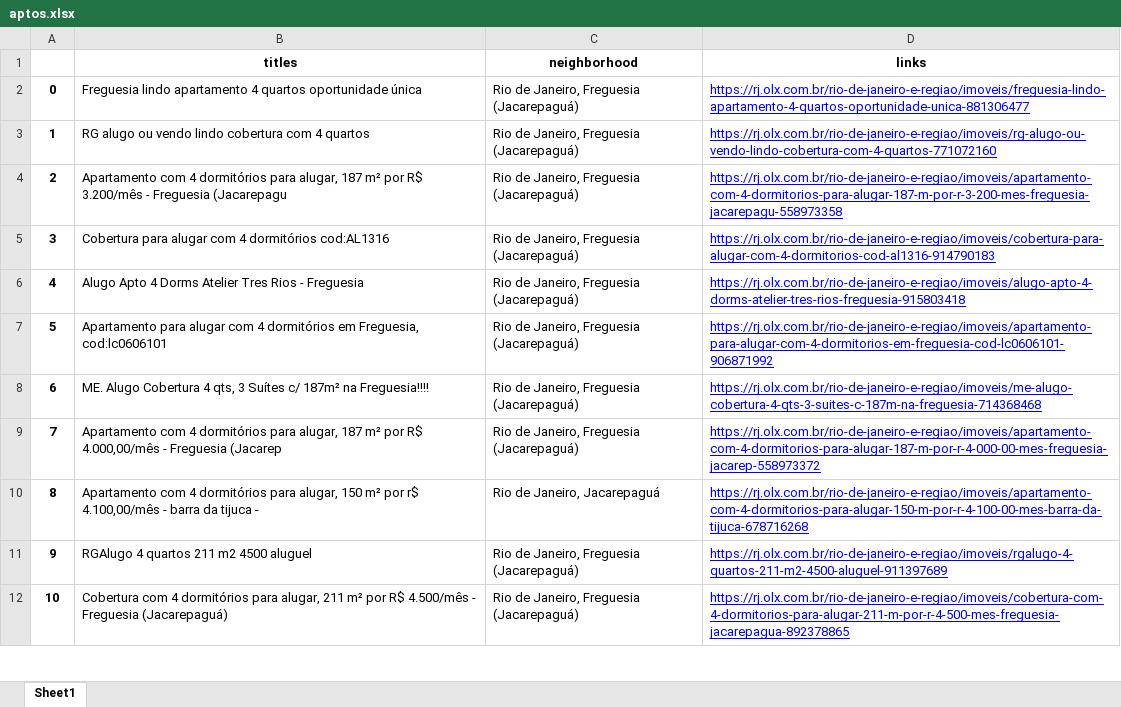
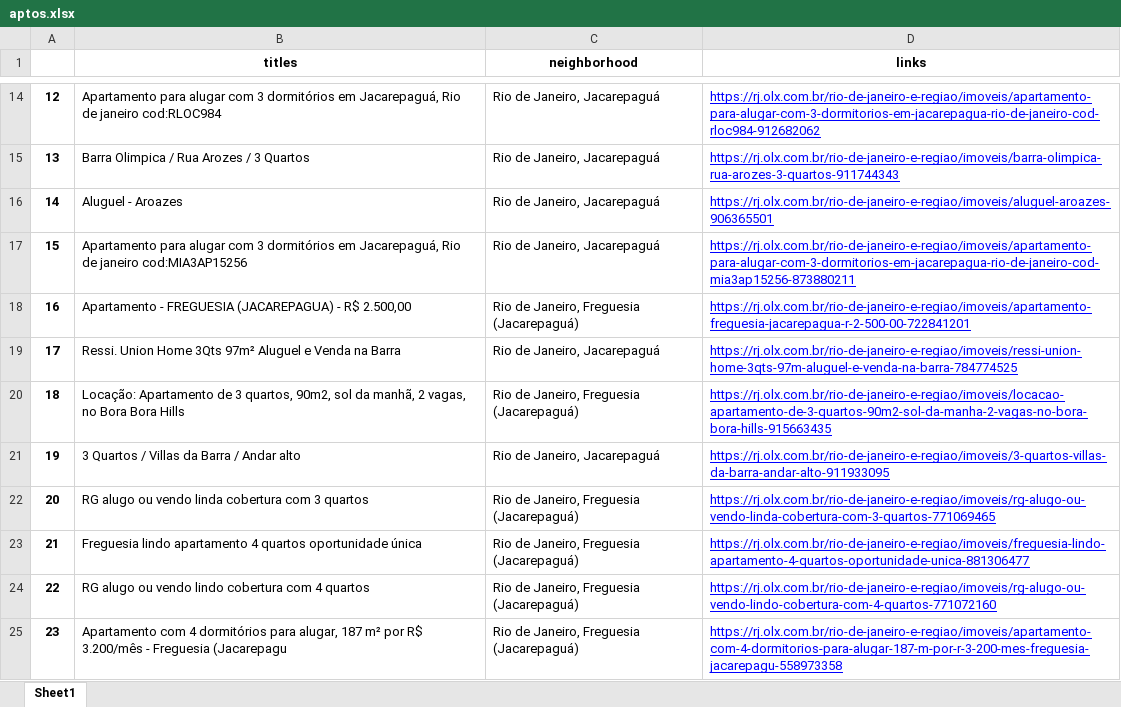
Before and after one commit to davibelo/python-pro-bootcamp-2021, an Excel workbook: 05-projects-WebScrapping/08-OLXRealStateFinderBot/aptos.xlsx, sheet Sheet1, drawn as a sheet; only a part is shown, gaps mark what is left out; the shorter side is filled out with more unchanged rows; values as stored, in another font and other column widths than the file's, no borders; addresses are those after the commit; the diff covers the shown part only; the diff names each change by its address in the sheet, - before the commit and + after, or states it on an @@ line.

Commit message:
aptos

```diff
--- a/05-projects-WebScrapping/08-OLXRealStateFinderBot/aptos.xlsx (sheet Sheet1)
+++ b/05-projects-WebScrapping/08-OLXRealStateFinderBot/aptos.xlsx (sheet Sheet1)
+row 14: 12 | Apartamento para alugar com 3 dormitórios em Jacarepaguá, Rio de janeiro cod:RLOC984 | Rio de Janeiro, Jacarepaguá | https://rj.olx.com.br/rio-de-janeiro-e-regiao/imoveis/apartamento-para-alugar-com-3-dormitorios-em-jacarepagua-rio-de-janeiro-cod-rloc984-912682062
+row 15: 13 | Barra Olimpica / Rua Arozes / 3 Quartos | Rio de Janeiro, Jacarepaguá | https://rj.olx.com.br/rio-de-janeiro-e-regiao/imoveis/barra-olimpica-rua-arozes-3-quartos-911744343
+row 16: 14 | Aluguel - Aroazes | Rio de Janeiro, Jacarepaguá | https://rj.olx.com.br/rio-de-janeiro-e-regiao/imoveis/aluguel-aroazes-906365501
+row 17: 15 | Apartamento para alugar com 3 dormitórios em Jacarepaguá, Rio de janeiro cod:MIA3AP15256 | Rio de Janeiro, Jacarepaguá | https://rj.olx.com.br/rio-de-janeiro-e-regiao/imoveis/apartamento-para-alugar-com-3-dormitorios-em-jacarepagua-rio-de-janeiro-cod-mia3ap15256-873880211
+row 18: 16 | Apartamento - FREGUESIA (JACAREPAGUA) - R$ 2.500,00 | Rio de Janeiro, Freguesia (Jacarepaguá) | https://rj.olx.com.br/rio-de-janeiro-e-regiao/imoveis/apartamento-freguesia-jacarepagua-r-2-500-00-722841201
+row 19: 17 | Ressi. Union Home 3Qts 97m² Aluguel e Venda na Barra | Rio de Janeiro, Jacarepaguá | https://rj.olx.com.br/rio-de-janeiro-e-regiao/imoveis/ressi-union-home-3qts-97m-aluguel-e-venda-na-barra-784774525
+row 20: 18 | Locação: Apartamento de 3 quartos, 90m2, sol da manhã, 2 vagas, no Bora Bora Hills | Rio de Janeiro, Freguesia (Jacarepaguá) | https://rj.olx.com.br/rio-de-janeiro-e-regiao/imoveis/locacao-apartamento-de-3-quartos-90m2-sol-da-manha-2-vagas-no-bora-bora-hills-915663435
+row 21: 19 | 3 Quartos / Villas da Barra / Andar alto | Rio de Janeiro, Jacarepaguá | https://rj.olx.com.br/rio-de-janeiro-e-regiao/imoveis/3-quartos-villas-da-barra-andar-alto-911933095
+row 22: 20 | RG alugo ou vendo linda cobertura com 3 quartos | Rio de Janeiro, Freguesia (Jacarepaguá) | https://rj.olx.com.br/rio-de-janeiro-e-regiao/imoveis/rg-alugo-ou-vendo-linda-cobertura-com-3-quartos-771069465
@@ column A renumbered from row 23 down @@
```
Also changed, not shown: 19 added rows elsewhere in this sheet, 1 other file.
